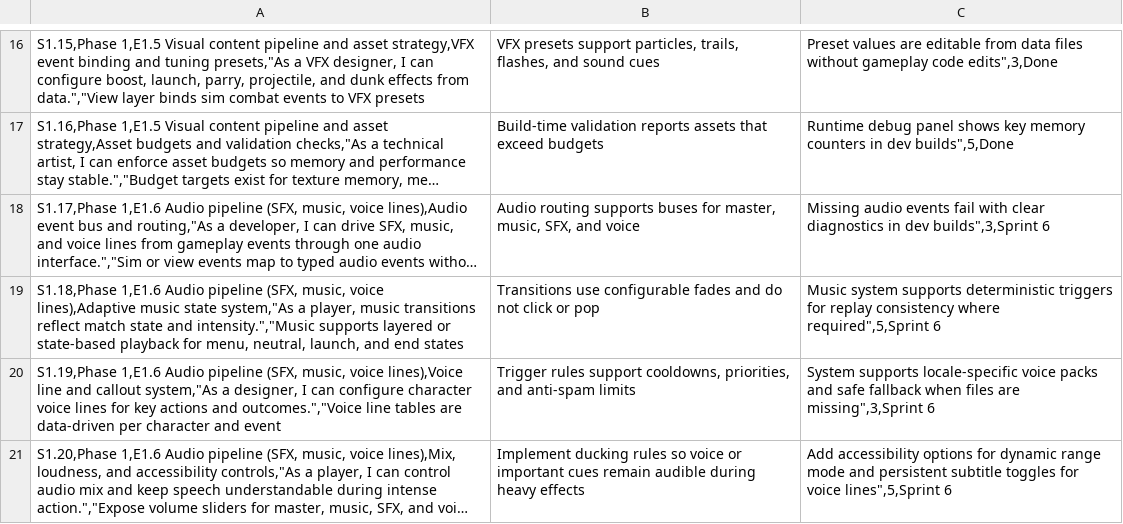
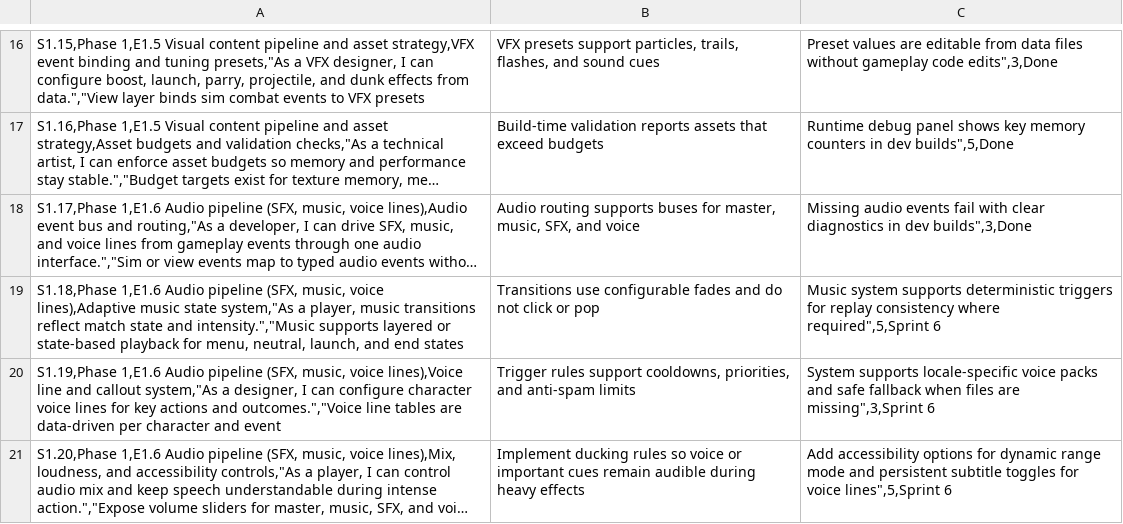
Before and after one commit to morrisjam/animated-octo-lana, a CSV file: JIRA_STORY_BACKLOG.csv, drawn as a sheet; only a part is shown, gaps mark what is left out; long unchanged cells end in …; the diff names each change by its address in the sheet, - before the commit and + after, or states it on an @@ line.

```diff
--- a/JIRA_STORY_BACKLOG.csv
+++ b/JIRA_STORY_BACKLOG.csv
-C18: …in dev builds",3,Sprint 6
+C18: …in dev builds",3,Done
```
Also changed, not shown: 14 other files.
